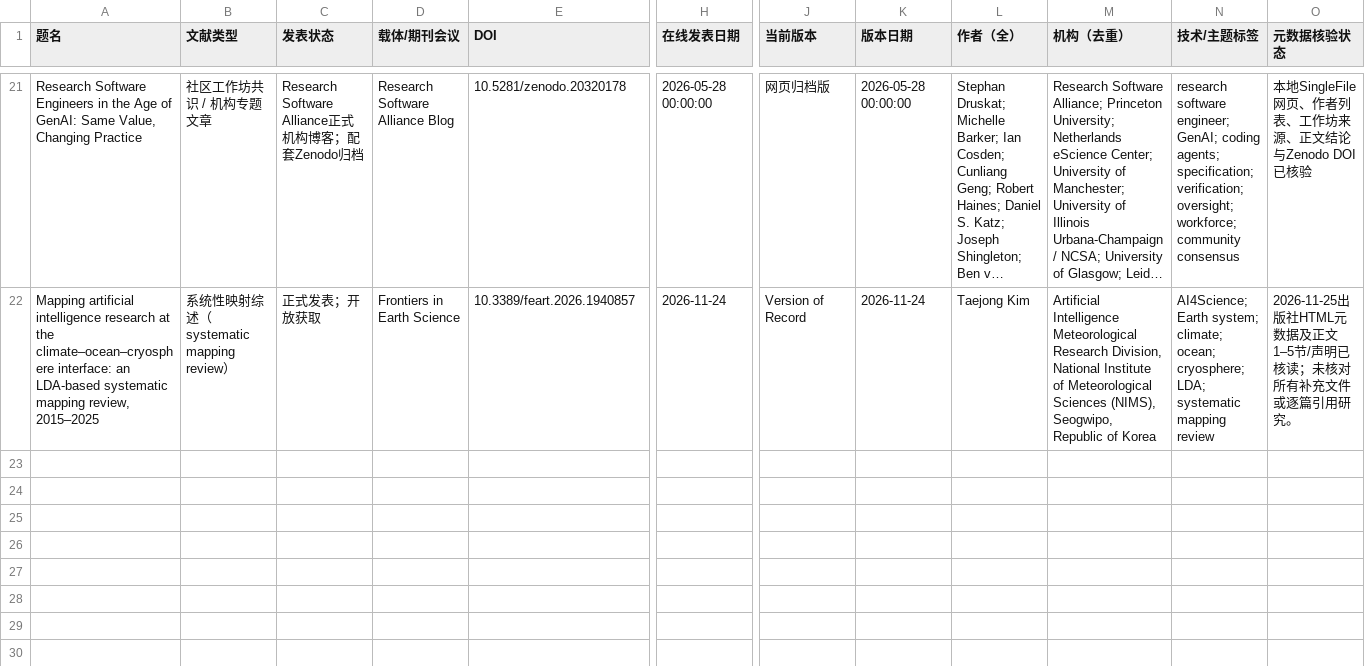
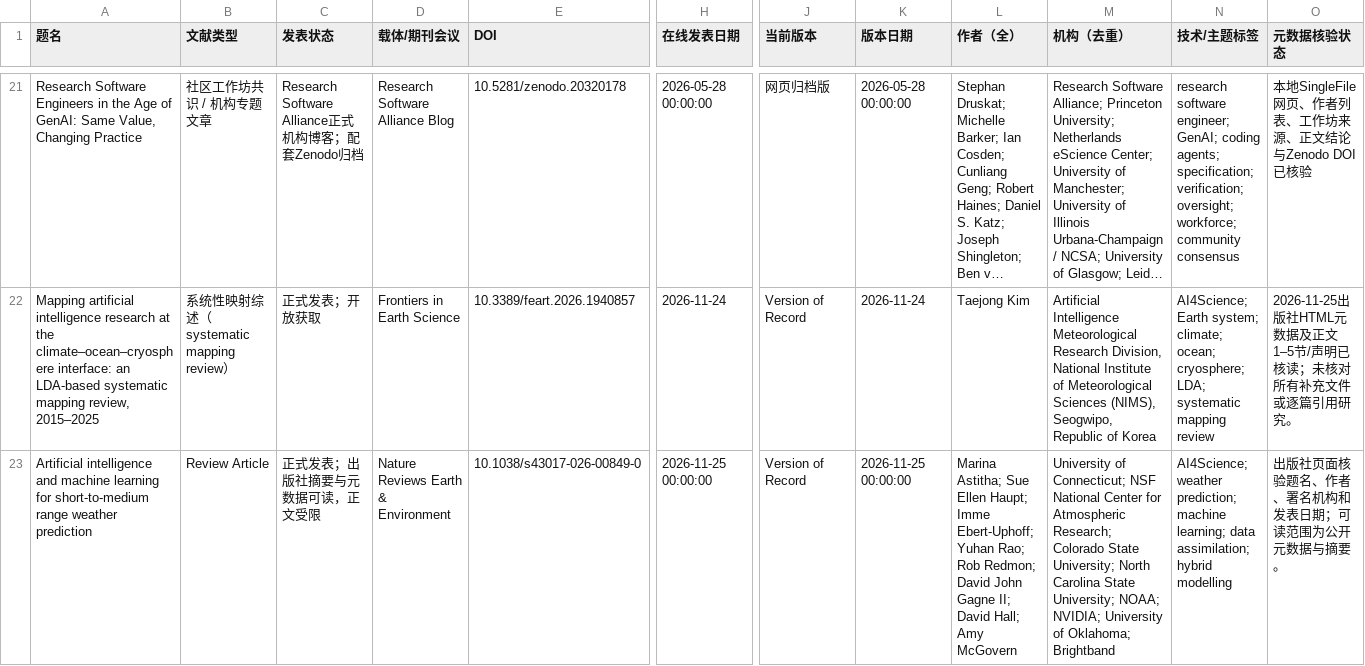
Before and after one commit to ppchanning/ai4science-observatory, a CSV file: data/catalogs/surveys.csv, drawn as a sheet; only a part is shown, gaps mark what is left out; long unchanged cells end in …; rows hold the shown columns only; the diff names each change by its address in the sheet, - before the commit and + after, or states it on an @@ line.

Commit message:
docs: archive sourced research notes for 2026-11-27

```diff
--- a/data/catalogs/surveys.csv
+++ b/data/catalogs/surveys.csv
+row 23: Artificial intelligence and machine learning for short-to-medium range weather prediction | Review Article | 正式发表；出版社摘要与元数据可读，正文受限 | Nature Reviews Earth & Environment | 10.1038/s43017-026-00849-0 | 2026-11-25 00:00:00 | Version of Record | 2026-11-25 00:00:00 | Marina Astitha; Sue Ellen Haupt; Imme Ebert-Uphoff; Yuhan Rao; Rob Redmon; David John Gagne II; David Hall; Amy McGovern | University of Connecticut; NSF National Center for Atmospheric Research; Colorado State University; North Carolina State University; NOAA; NVIDIA; University of Oklahoma; Brightband | AI4Science; weather prediction; machine learning; data assimilation; hybrid modelling | 出版社页面核验题名、作者、署名机构和发表日期；可读范围为公开元数据与摘要。
```
Also changed, not shown: 19 other files.
